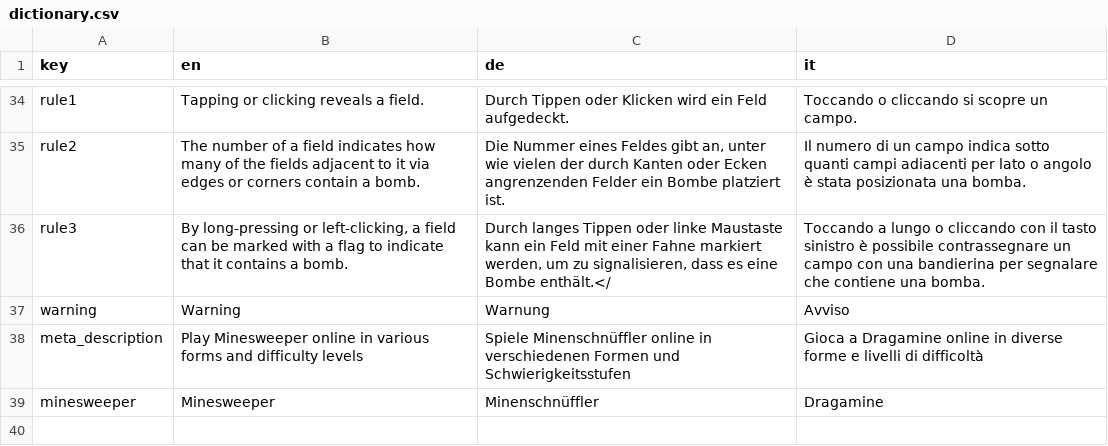
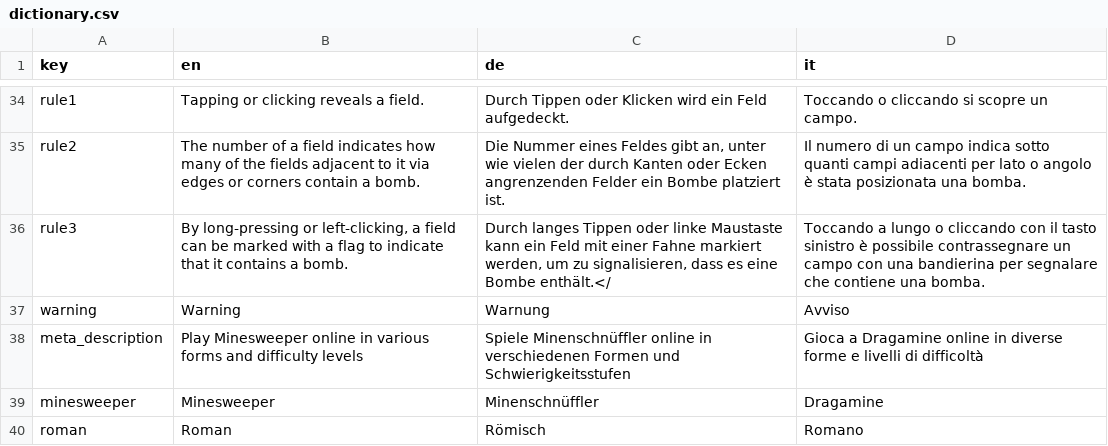
Before and after one commit to elelinux41/Minesweeper, a CSV file: inc/dictionary.csv, drawn as a sheet; only a part is shown, gaps mark what is left out; the diff names each change by its address in the sheet, - before the commit and + after, or states it on an @@ line.

Commit message:
Display board in roman numbers

```diff
--- a/inc/dictionary.csv
+++ b/inc/dictionary.csv
+row 40: roman | Roman | Römisch | Romano
```
Also changed, not shown: 5 other files.
